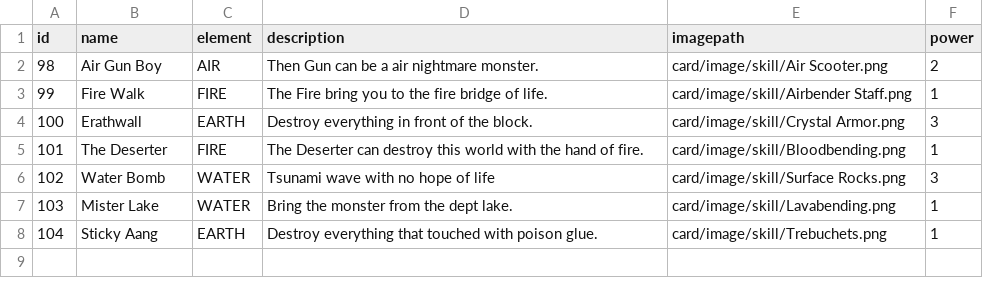
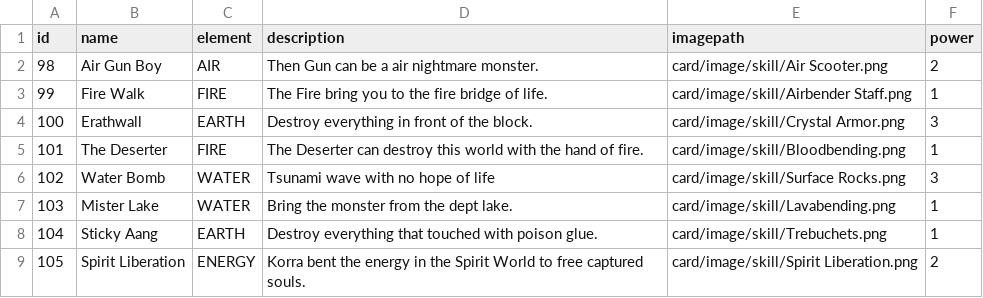
Before and after one commit to littlemight/Avatar-Duel, a CSV file: src/main/resources/com/avatarduel/card/data/skill_destroy.csv, drawn as a sheet.

```diff
--- a/src/main/resources/com/avatarduel/card/data/skill_destroy.csv
+++ b/src/main/resources/com/avatarduel/card/data/skill_destroy.csv
@@ -8 +8,2 @@ id	name	element	description	imagepath	power
 104	Sticky Aang	EARTH	Destroy everything that touched with poison glue.	card/image/skill/Trebuchets.png	1
+105	Spirit Liberation	ENERGY	Korra bent the energy in the Spirit World to free captured souls.	card/image/skill/Spirit Liberation.png	2
```
Also changed, not shown: src/main/resources/com/avatarduel/card/data/power_up.csv, 19 other files.
